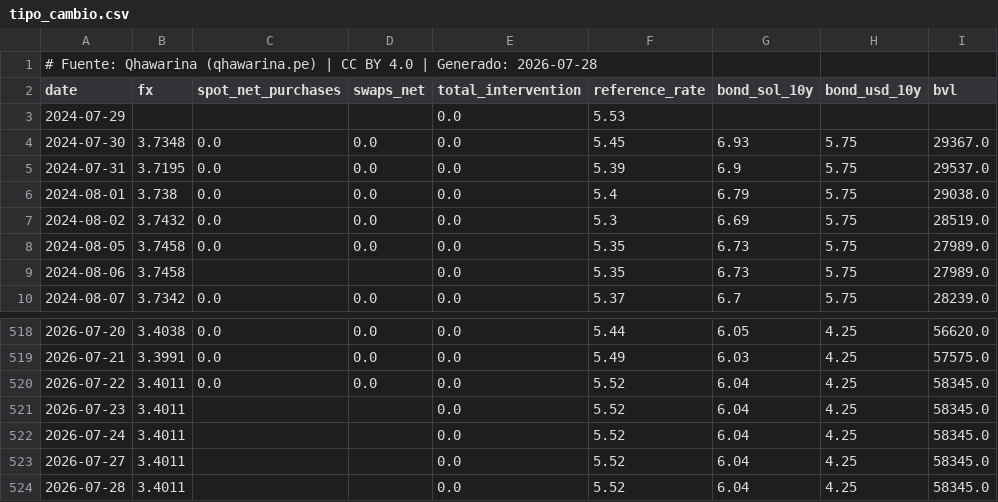
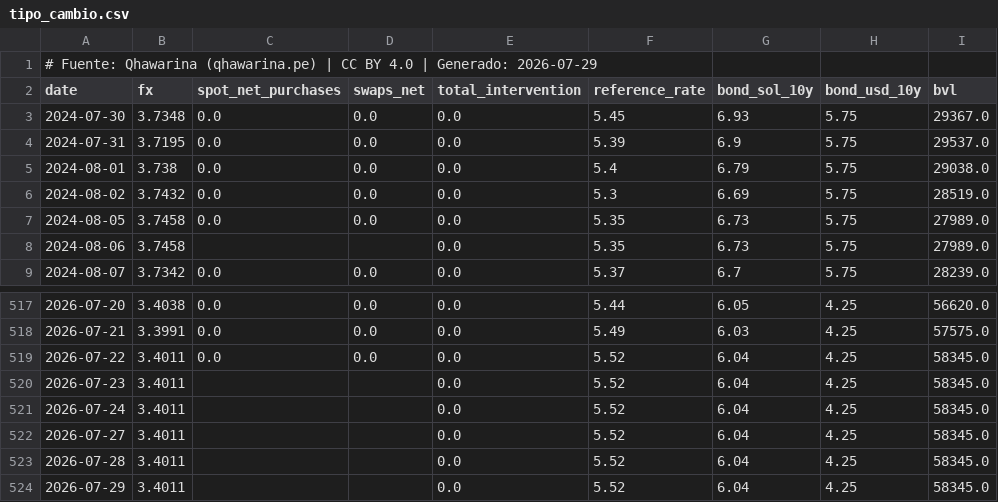
Before and after one commit to cesarchavezp29/qhawarina, a CSV file: exports/data/csv/tipo_cambio.csv, drawn as a sheet; only a part is shown, gaps mark what is left out.

```diff
--- a/exports/data/csv/tipo_cambio.csv
+++ b/exports/data/csv/tipo_cambio.csv
@@ -1,4 +1,3 @@
-# Fuente: Qhawarina (qhawarina.pe) | CC BY 4.0 | Generado: 2026-07-28
+# Fuente: Qhawarina (qhawarina.pe) | CC BY 4.0 | Generado: 2026-07-29
 date,fx,spot_net_purchases,swaps_net,total_intervention,reference_rate,bond_sol_10y,bond_usd_10y,bvl
-2024-07-29,,,,0.0,5.53,,,
 2024-07-30,3.7348,0.0,0.0,0.0,5.45,6.93,5.75,29367.0
@@ -524 +523,2 @@ date,fx,spot_net_purchases,swaps_net,total_intervention,reference_rate,bond_sol_
 2026-07-28,3.4011,,,0.0,5.52,6.04,4.25,58345.0
+2026-07-29,3.4011,,,0.0,5.52,6.04,4.25,58345.0
```
Also changed, not shown: exports/data/csv/indices_riesgo_mensual.csv, exports/data/csv/pbi_nowcast.csv, 10 other files.
